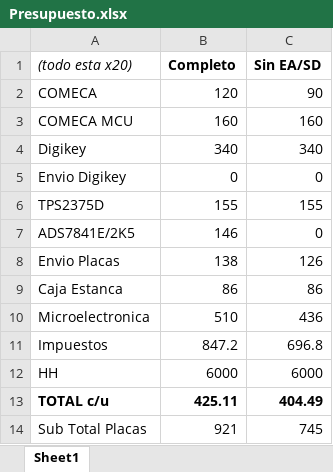
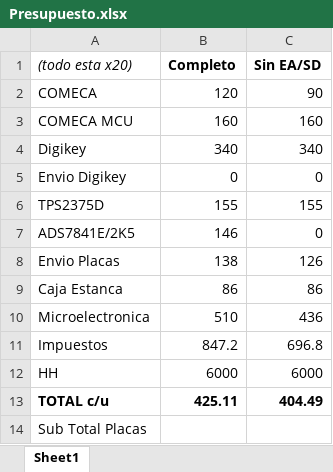
Before and after one commit to mregueira/DisenioBJAM, an Excel workbook: Producto Final/Presupuesto.xlsx, sheet Sheet1, drawn as a sheet; values as stored, in another font and other column widths than the file's, no borders; the diff names each change by its address in the sheet, - before the commit and + after, or states it on an @@ line.

Commit message:
edit on presupuesto

```diff
--- a/Producto Final/Presupuesto.xlsx (sheet Sheet1)
+++ b/Producto Final/Presupuesto.xlsx (sheet Sheet1)
-B14 (Completo): 921
+B14 (Completo): (empty)
-C14 (Sin EA/SD): 745
+C14 (Sin EA/SD): (empty)
```
